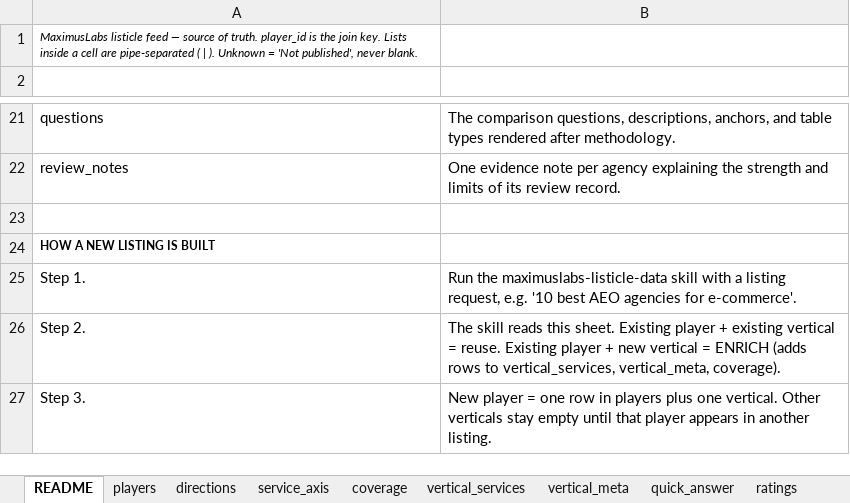
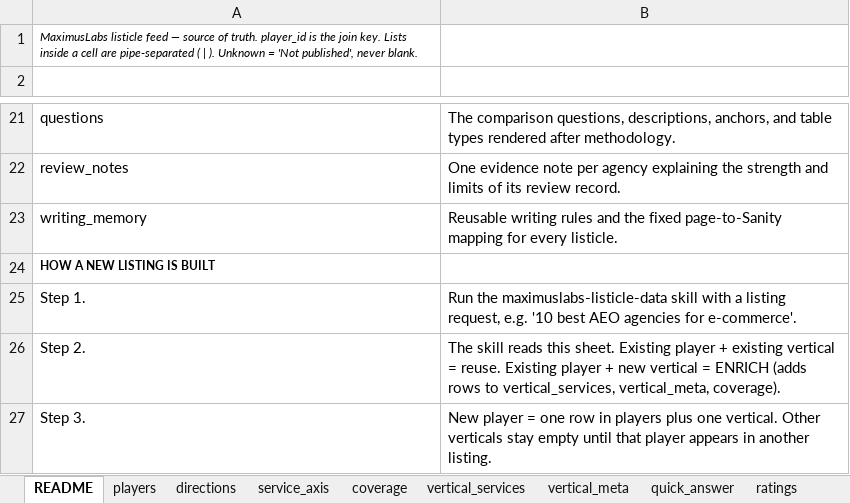
Before and after one commit to MaximusLabs-AI/MaximusLabs-Listicle-Pages, an Excel workbook: outputs/01a0a89b-ff01-7c02-b12a-008d8164e9b1/MaximusLabs listicle feed updated.xlsx, sheet README, drawn as a sheet; only a part is shown, gaps mark what is left out; values as stored, in another font and other column widths than the file's, no borders; the diff names each change by its address in the sheet, - before the commit and + after, or states it on an @@ line.

```diff
--- a/outputs/01a0a89b-ff01-7c02-b12a-008d8164e9b1/MaximusLabs listicle feed updated.xlsx (sheet README)
+++ b/outputs/01a0a89b-ff01-7c02-b12a-008d8164e9b1/MaximusLabs listicle feed updated.xlsx (sheet README)
-row 23: (empty)
+row 23: writing_memory | Reusable writing rules and the fixed page-to-Sanity mapping for every listicle.
```
Also changed, not shown: other sheet tabs, MaximusLabs listicle feed.xlsx, 19 other files.
